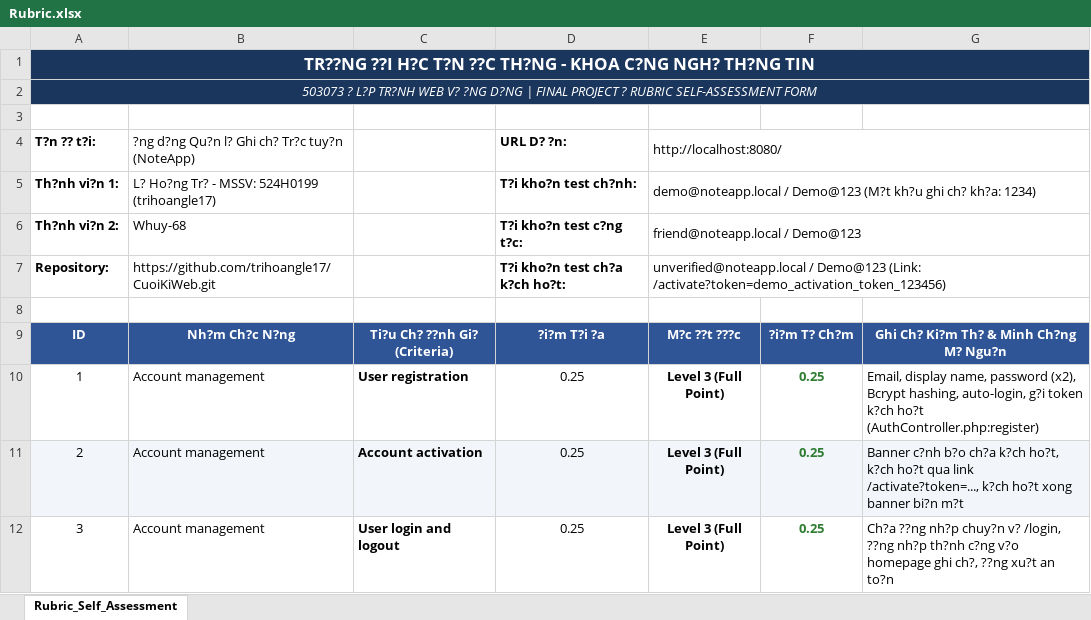
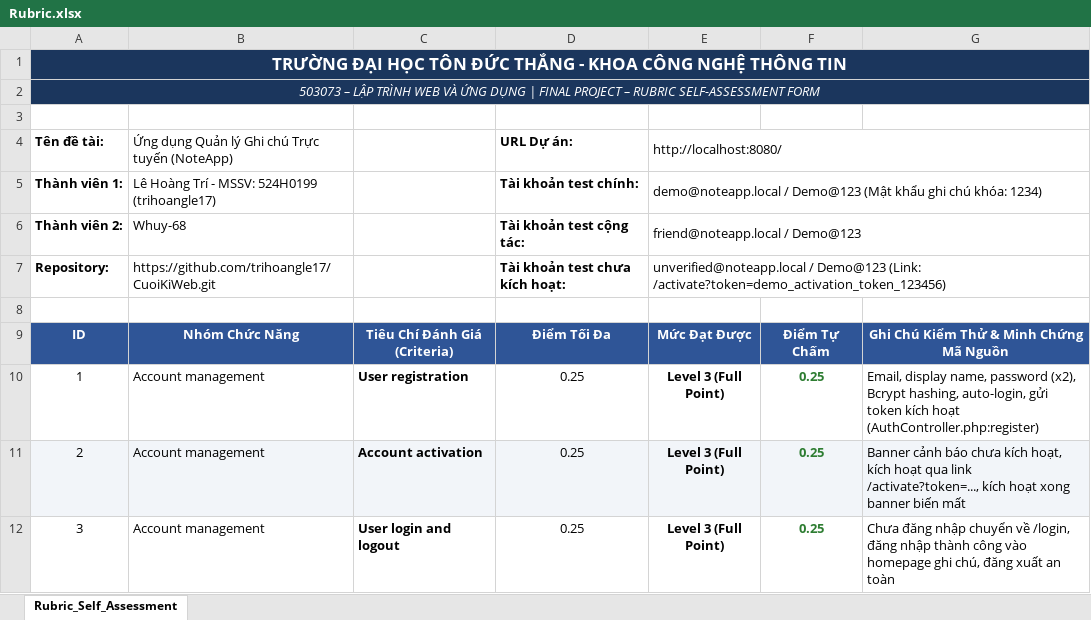
Before and after one commit to trihoangle17/CuoiKiWeb, an Excel workbook: Rubric.xlsx, sheet Rubric_Self_Assessment, drawn as a sheet; only a part is shown; values as stored, in another font and other column widths than the file's, no borders; the diff covers the shown part only; the diff names each change by its address in the sheet, - before the commit and + after, or states it on an @@ line.

Commit message:
fix(docs): fix UTF-8 encoding for Vietnamese characters in Rubric.xlsx

```diff
--- a/Rubric.xlsx (sheet Rubric_Self_Assessment)
+++ b/Rubric.xlsx (sheet Rubric_Self_Assessment)
-A1: TR??NG ??I H?C T?N ??C TH?NG - KHOA C?NG NGH? TH?NG TIN
+A1: TRƯỜNG ĐẠI HỌC TÔN ĐỨC THẮNG - KHOA CÔNG NGHỆ THÔNG TIN
-A2: 503073 ? L?P TR?NH WEB V? ?NG D?NG | FINAL PROJECT ? RUBRIC SELF-ASSESSMENT…
+A2: 503073 – LẬP TRÌNH WEB VÀ ỨNG DỤNG | FINAL PROJECT – RUBRIC SELF-ASSESSMENT…
-A4: T?n ?? t?i:
+A4: Tên đề tài:
-B4: ?ng d?ng Qu?n l? Ghi ch? Tr?c tuy?n (NoteApp)
+B4: Ứng dụng Quản lý Ghi chú Trực tuyến (NoteApp)
-D4: URL D? ?n:
+D4: URL Dự án:
-A5: Th?nh vi?n 1:
+A5: Thành viên 1:
-B5: L? Ho?ng Tr? - MSSV: 524H0199 (trihoangle17)
+B5: Lê Hoàng Trí - MSSV: 524H0199 (trihoangle17)
-D5: T?i kho?n test ch?nh:
+D5: Tài khoản test chính:
-E5: …/ Demo@123 (M?t kh?u ghi ch? kh?a: 1234)
+E5: …/ Demo@123 (Mật khẩu ghi chú khóa: 1234)
-A6: Th?nh vi?n 2:
+A6: Thành viên 2:
-D6: T?i kho?n test c?ng t?c:
+D6: Tài khoản test cộng tác:
-D7: T?i kho?n test ch?a k?ch ho?t:
+D7: Tài khoản test chưa kích hoạt:
-B9: Nh?m Ch?c N?ng
+B9: Nhóm Chức Năng
-C9: Ti?u Ch? ??nh Gi? (Criteria)
+C9: Tiêu Chí Đánh Giá (Criteria)
-D9: ?i?m T?i ?a
+D9: Điểm Tối Đa
-E9: M?c ??t ???c
+E9: Mức Đạt Được
-F9: ?i?m T? Ch?m
+F9: Điểm Tự Chấm
-G9: Ghi Ch? Ki?m Th? & Minh Ch?ng M? Ngu?n
+G9: Ghi Chú Kiểm Thử & Minh Chứng Mã Nguồn
-G10: …hashing, auto-login, g?i token k?ch ho?t (AuthController.php:register)
+G10: …hashing, auto-login, gửi token kích hoạt (AuthController.php:register)
-G11: Banner c?nh b?o ch?a k?ch ho?t, k?ch ho?t qua link /activate?token=..., k?ch ho?t xong banner bi?n m?t
+G11: Banner cảnh báo chưa kích hoạt, kích hoạt qua link /activate?token=..., kích hoạt xong banner biến mất
-G12: Ch?a ??ng nh?p chuy?n v? /login, ??ng nh?p th?nh c?ng v?o homepage ghi ch?, ??ng xu?t an to?n
+G12: Chưa đăng nhập chuyển về /login, đăng nhập thành công vào homepage ghi chú, đăng xuất an toàn
```
Also changed, not shown: 32 edited cells elsewhere in this sheet.
